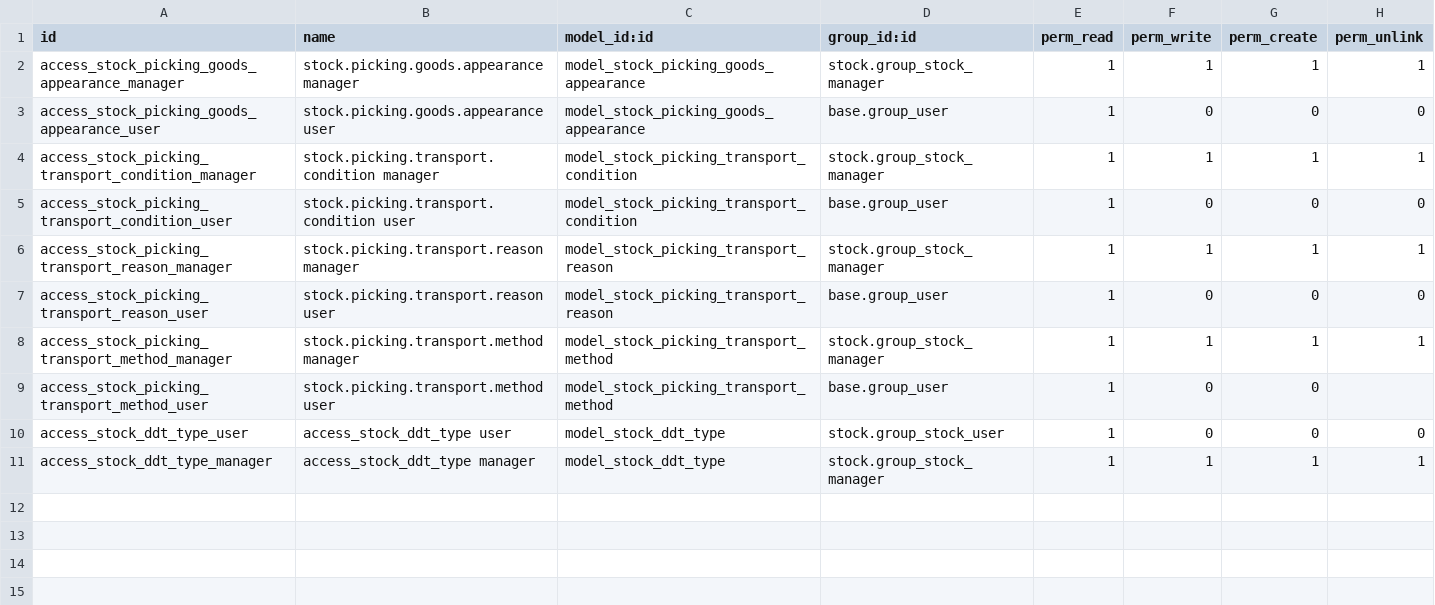
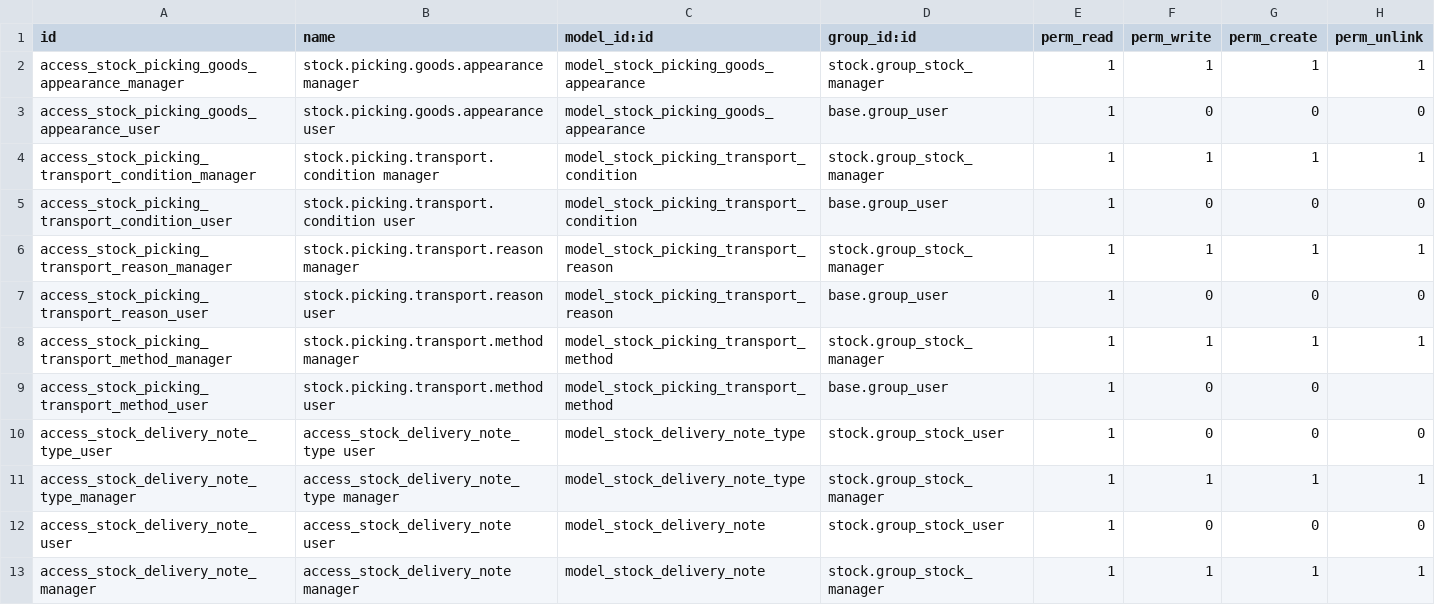
Before and after one commit to DinamicheAziendali/l10n_it_delivery_note, a CSV file: security/ir.model.access.csv, drawn as a sheet.

```diff
--- a/security/ir.model.access.csv
+++ b/security/ir.model.access.csv
@@ -9,3 +9,5 @@ access_stock_picking_transport_method_manager,stock.picking.transport.method man
 access_stock_picking_transport_method_user,stock.picking.transport.method user,model_stock_picking_transport_method,base.group_user,1,0,0,
-access_stock_ddt_type_user,access_stock_ddt_type user,model_stock_ddt_type,stock.group_stock_user,1,0,0,0
-access_stock_ddt_type_manager,access_stock_ddt_type manager,model_stock_ddt_type,stock.group_stock_manager,1,1,1,1
+access_stock_delivery_note_type_user,access_stock_delivery_note_type user,model_stock_delivery_note_type,stock.group_stock_user,1,0,0,0
+access_stock_delivery_note_type_manager,access_stock_delivery_note_type manager,model_stock_delivery_note_type,stock.group_stock_manager,1,1,1,1
+access_stock_delivery_note_user,access_stock_delivery_note user,model_stock_delivery_note,stock.group_stock_user,1,0,0,0
+access_stock_delivery_note_manager,access_stock_delivery_note manager,model_stock_delivery_note,stock.group_stock_manager,1,1,1,1
```
Also changed, not shown: 11 other files.
